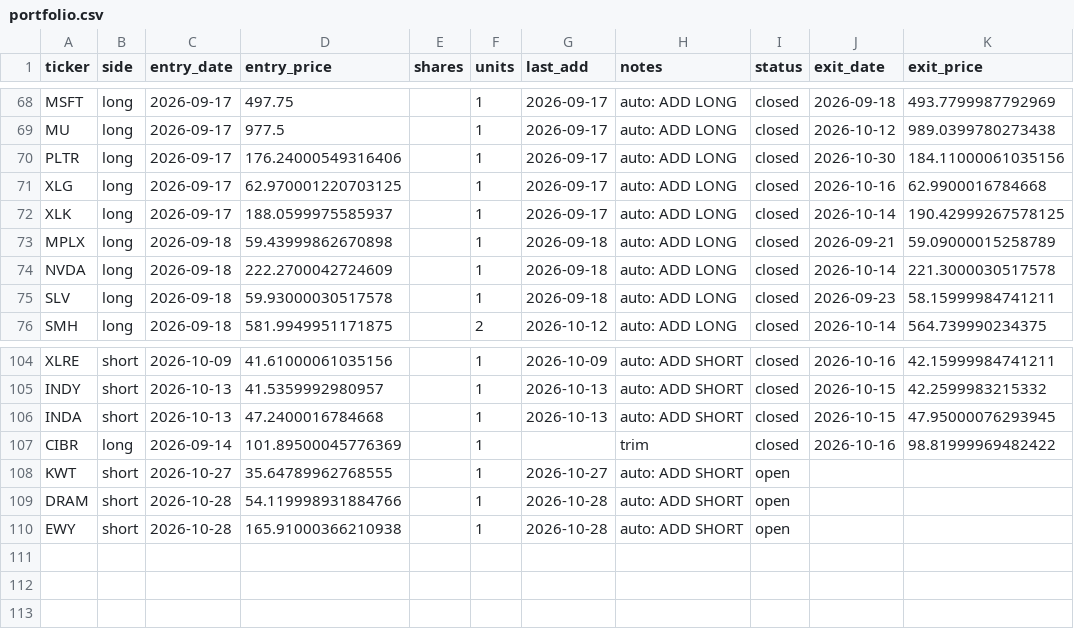
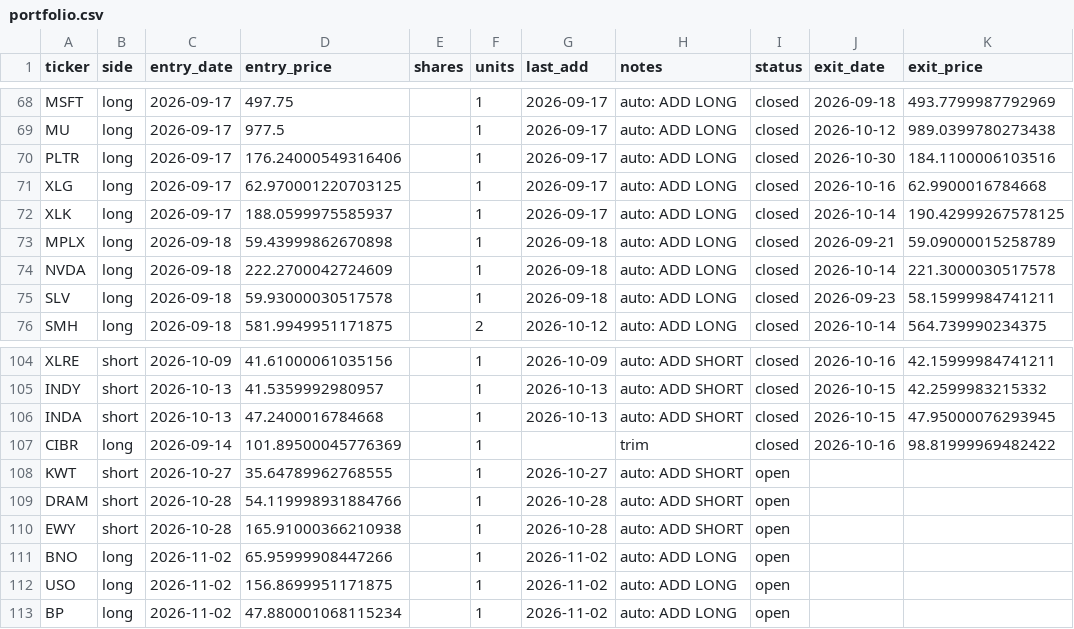
Before and after one commit to vazd17-gif/Macro-Risk-Range-Signals, a CSV file: fractal/data/portfolio.csv, drawn as a sheet; only a part is shown, gaps mark what is left out.

```diff
--- a/fractal/data/portfolio.csv
+++ b/fractal/data/portfolio.csv
@@ -69,3 +69,3 @@ MSFT,long,2026-09-17,497.75,,1,2026-09-17,auto: ADD LONG,closed,2026-09-18,493.7
 MU,long,2026-09-17,977.5,,1,2026-09-17,auto: ADD LONG,closed,2026-10-12,989.0399780273438
-PLTR,long,2026-09-17,176.24000549316406,,1,2026-09-17,auto: ADD LONG,closed,2026-10-30,184.11000061035156
+PLTR,long,2026-09-17,176.24000549316406,,1,2026-09-17,auto: ADD LONG,closed,2026-10-30,184.1100006103516
 XLG,long,2026-09-17,62.970001220703125,,1,2026-09-17,auto: ADD LONG,closed,2026-10-16,62.9900016784668
@@ -110 +110,4 @@ DRAM,short,2026-10-28,54.119998931884766,,1,2026-10-28,auto: ADD SHORT,open,,
 EWY,short,2026-10-28,165.91000366210938,,1,2026-10-28,auto: ADD SHORT,open,,
+BNO,long,2026-11-02,65.95999908447266,,1,2026-11-02,auto: ADD LONG,open,,
+USO,long,2026-11-02,156.8699951171875,,1,2026-11-02,auto: ADD LONG,open,,
+BP,long,2026-11-02,47.880001068115234,,1,2026-11-02,auto: ADD LONG,open,,
```
Also changed, not shown: fractal/data/pnl_track.csv, 1 other file.
